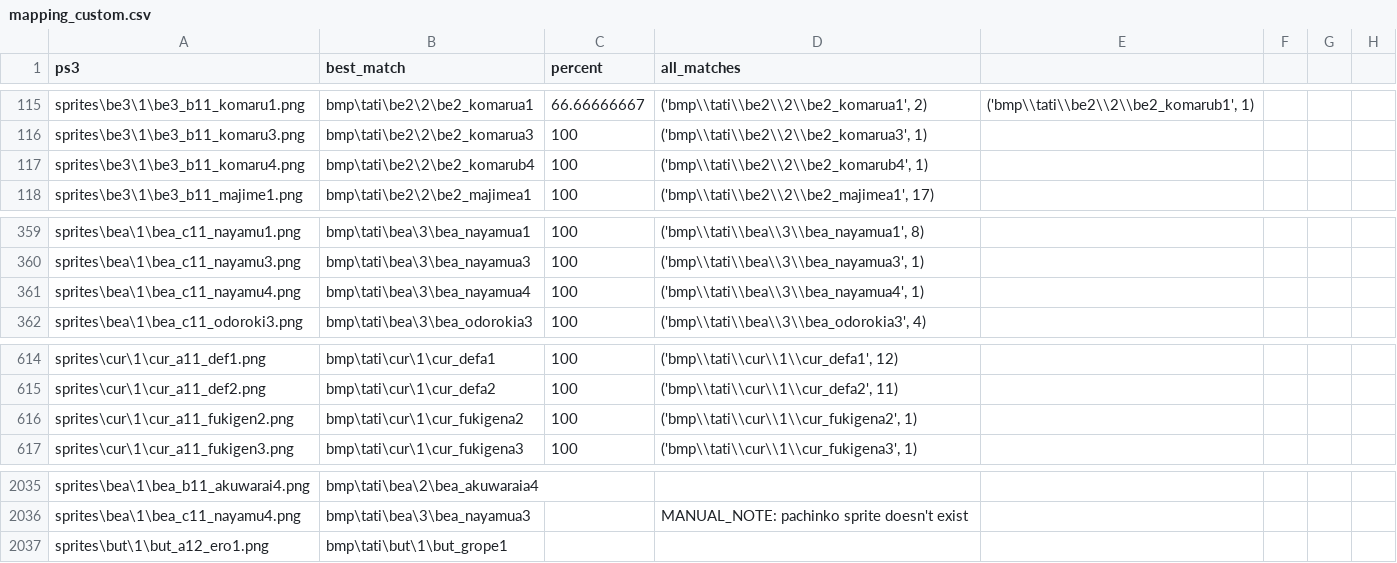
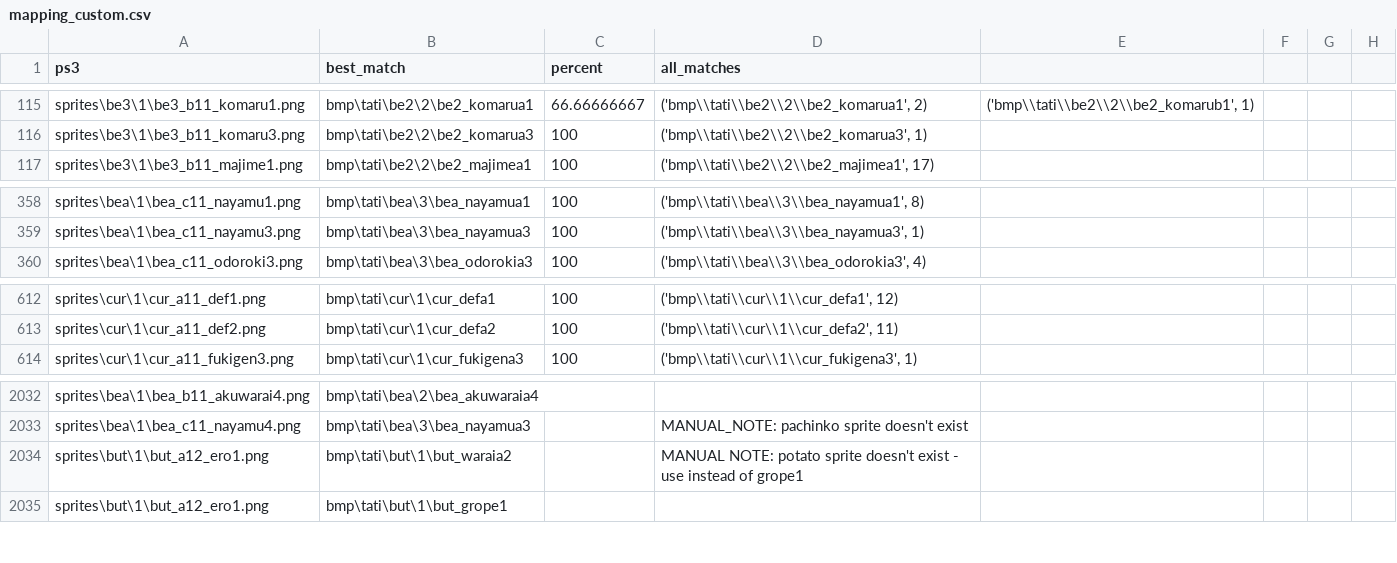
Before and after one commit to 07th-mod/umineko-answer, a CSV file: sprite_mapping/mapping_custom.csv, drawn as a sheet; only a part is shown, gaps mark what is left out; removed rows and columns are numbered as before the commit, all else as after; the diff names each change by its address in the sheet, - before the commit and + after, or states it on an @@ line.

Commit message:
Sprite Mapping: Remove 3 duplicate entries, and duplicate one entry to handle missing ryukishi/potato sprite

```diff
--- a/sprite_mapping/mapping_custom.csv
+++ b/sprite_mapping/mapping_custom.csv
-row 117: sprites\be3\1\be3_b11_komaru4.png | bmp\tati\be2\2\be2_komarub4 | 100 | ('bmp\\tati\\be2\\2\\be2_komarub4', 1)
-row 361: sprites\bea\1\bea_c11_nayamu4.png | bmp\tati\bea\3\bea_nayamua4 | 100 | ('bmp\\tati\\bea\\3\\bea_nayamua4', 1)
-row 616: sprites\cur\1\cur_a11_fukigen2.png | bmp\tati\cur\1\cur_fukigena2 | 100 | ('bmp\\tati\\cur\\1\\cur_fukigena2', 1)
+row 2034: sprites\but\1\but_a12_ero1.png | bmp\tati\but\1\but_waraia2 |  | MANUAL NOTE: potato sprite doesn't exist - use instead of grope1
```
